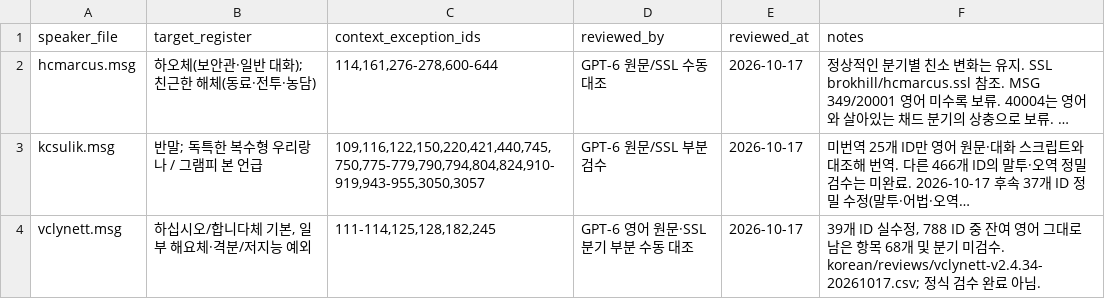
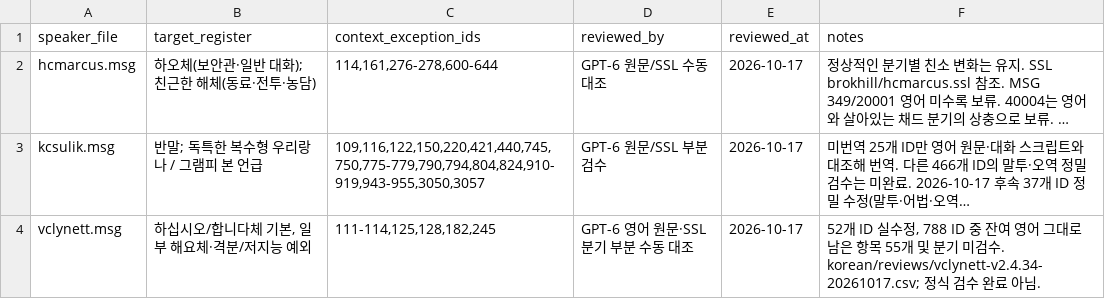
Before and after one commit to munument1/Fallout2-RPU-Korean-Edition, a CSV file: korean/register-decisions.csv, drawn as a sheet; long unchanged cells end in …; the diff names each change by its address in the sheet, - before the commit and + after, or states it on an @@ line.

```diff
--- a/korean/register-decisions.csv
+++ b/korean/register-decisions.csv
-F4 (notes): 39개 ID 실수정, 788 ID 중 잔여 영어 그대로 남은 항목 68개 및…
+F4 (notes): 52개 ID 실수정, 788 ID 중 잔여 영어 그대로 남은 항목 55개 및…
```
Also changed, not shown: 5 other files.
